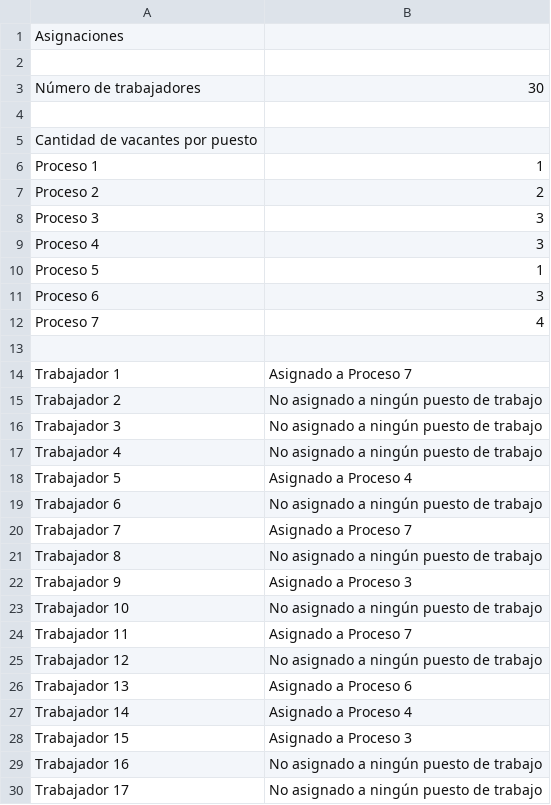
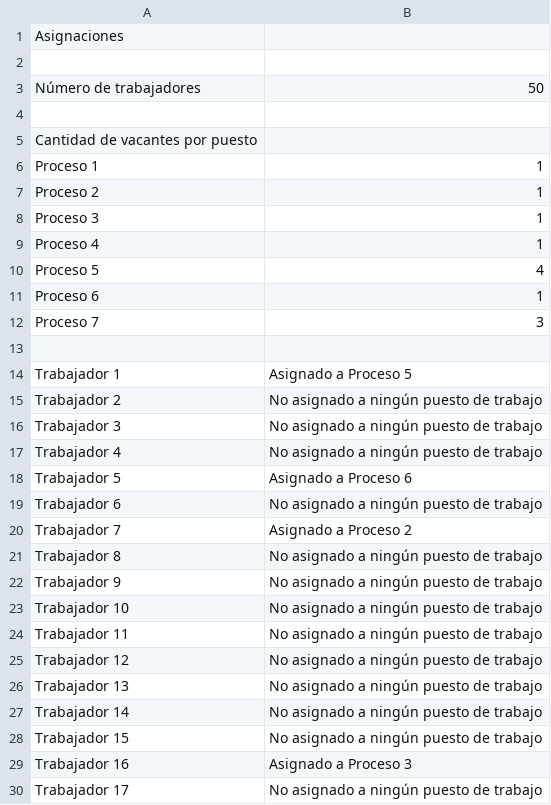
Before and after one commit to renzozuniga/geneticAlgorithm, a CSV file: AlgoritmoGeneticoDP1/AlgoritmoGeneticoDP1/bin/Debug/resultado_asignacion.csv, drawn as a sheet; only a part is shown; the diff covers the shown part only; the diff names each change by its address in the sheet, - before the commit and + after, or states it on an @@ line.

```diff
--- a/AlgoritmoGeneticoDP1/AlgoritmoGeneticoDP1/bin/Debug/resultado_asignacion.csv
+++ b/AlgoritmoGeneticoDP1/AlgoritmoGeneticoDP1/bin/Debug/resultado_asignacion.csv
-B3: 30
+B3: 50
-B7: 2
+B7: 1
-B8:B9: 3
+B8:B9: 1
-B10: 1
+B10: 4
-B11: 3
+B11: 1
-B12: 4
+B12: 3
-B14: Asignado a Proceso 7
+B14: Asignado a Proceso 5
-B18: Asignado a Proceso 4
+B18: Asignado a Proceso 6
-B20: Asignado a Proceso 7
+B20: Asignado a Proceso 2
-B22: Asignado a Proceso 3
+B22: No asignado a ningún puesto de trabajo
-B24: Asignado a Proceso 7
+B24: No asignado a ningún puesto de trabajo
-B26: Asignado a Proceso 6
+B26: No asignado a ningún puesto de trabajo
-B27: Asignado a Proceso 4
+B27: No asignado a ningún puesto de trabajo
-B28: Asignado a Proceso 3
+B28: No asignado a ningún puesto de trabajo
-B29: No asignado a ningún puesto de trabajo
+B29: Asignado a Proceso 3
```
Also changed, not shown: 20 added rows and 10 edited cells elsewhere in this file, AlgoritmoGeneticoDP1/AlgoritmoGeneticoDP1/bin/Debug/data_input.csv, CreacionArchivoCSV/CreacionArchivoCSV/bin/Debug/data_input.csv, 7 other files.
